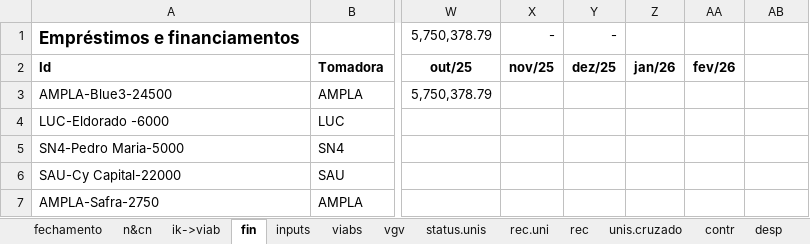
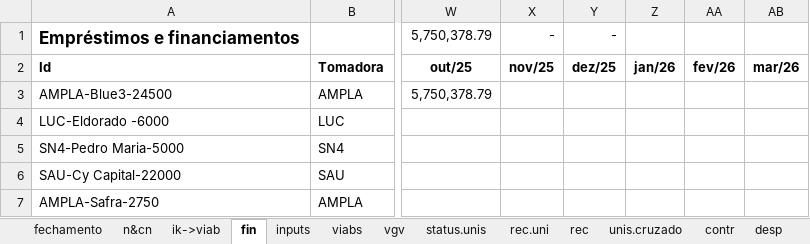
Before and after one commit to vitortaira/amplaGitHub, an Excel workbook: templates/Template-Fechamento.xlsx, sheet fin, drawn as a sheet; only a part is shown, gaps mark what is left out; values as stored, in another font and other column widths than the file's, no borders; table styles not drawn; the diff names each change by its address in the sheet, - before the commit and + after, or states it on an @@ line.

```diff
--- a/templates/Template-Fechamento.xlsx (sheet fin)
+++ b/templates/Template-Fechamento.xlsx (sheet fin)
-AB2: (empty)
+AB2: mar/26
```
Also changed, not shown: sheet fechamento, sheet inputs, sheet desp, sheet vgv, sheet n&cn, formulas that keep their value, charts or pictures, 2 other files.
